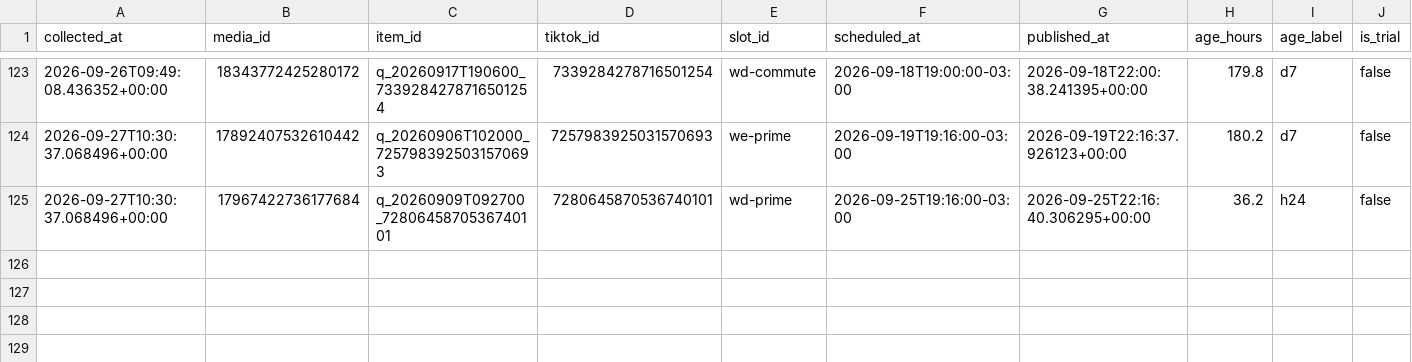
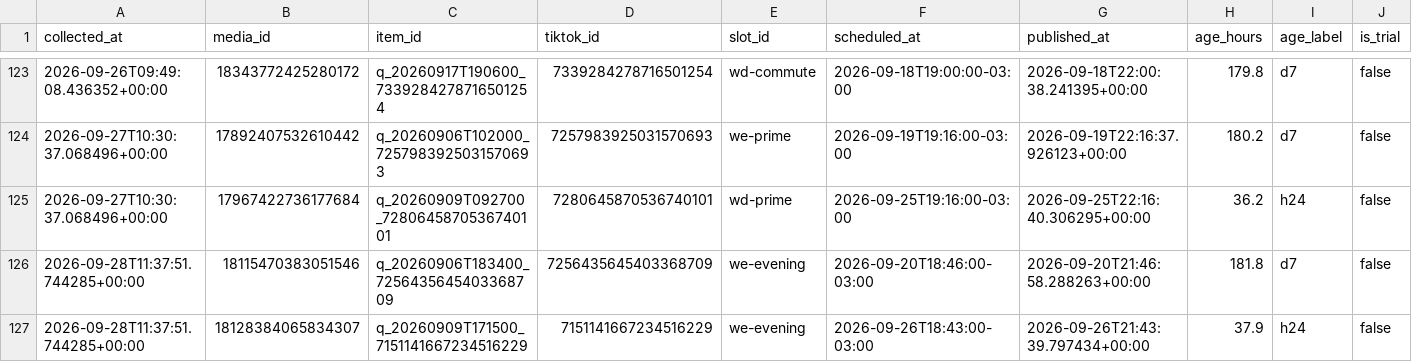
Before and after one commit to lafferreira91/tiktok_insta_lukasmax, a CSV file: data/insights.csv, drawn as a sheet; only a part is shown, gaps mark what is left out; rows hold the shown columns only; the diff names each change by its address in the sheet, - before the commit and + after, or states it on an @@ line.

Commit message:
Metricas coletadas no run 36416779345

```diff
--- a/data/insights.csv
+++ b/data/insights.csv
+row 126: 2026-09-28T11:37:51.744285+00:00 | 18115470383051546 | q_20260906T183400_7256435645403368709 | 7256435645403368709 | we-evening | 2026-09-20T18:46:00-03:00 | 2026-09-20T21:46:58.288263+00:00 | 181.8 | d7 | false
+row 127: 2026-09-28T11:37:51.744285+00:00 | 18128384065834307 | q_20260909T171500_7151141667234516229 | 7151141667234516229 | we-evening | 2026-09-26T18:43:00-03:00 | 2026-09-26T21:43:39.797434+00:00 | 37.9 | h24 | false
```
